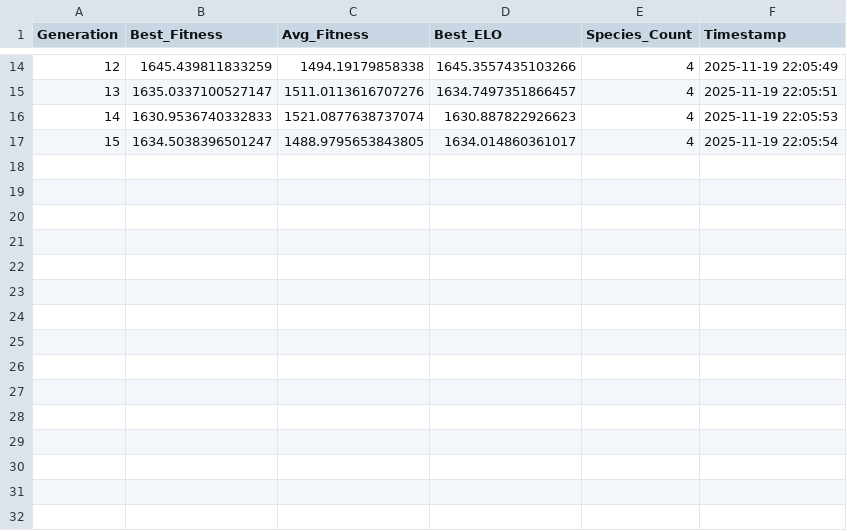
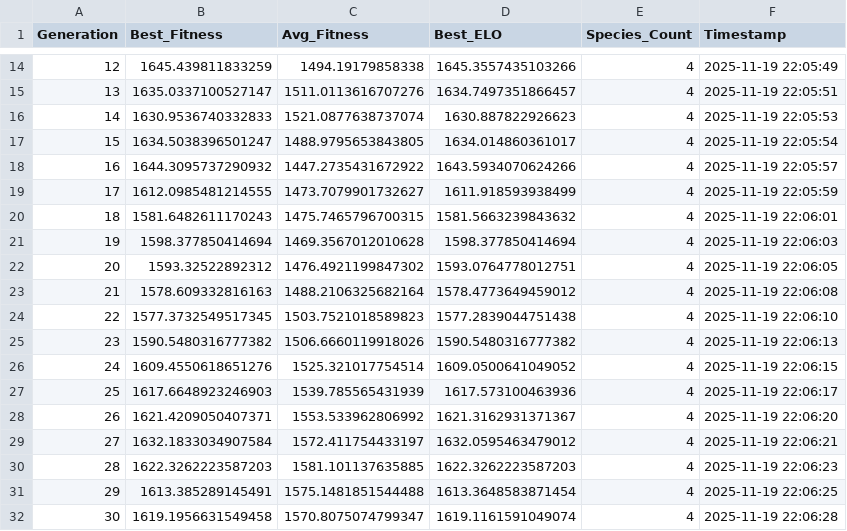
Before and after one commit to ConsumrBuzzy/PyPongAI, a CSV file: logs/training/training_run_20251119_220534.csv, drawn as a sheet; only a part is shown, gaps mark what is left out.

Commit message:
feat: generate new training run logs and increase ball and paddle maximum speeds.

```diff
--- a/logs/training/training_run_20251119_220534.csv
+++ b/logs/training/training_run_20251119_220534.csv
@@ -17 +17,16 @@ Generation,Best_Fitness,Avg_Fitness,Best_ELO,Species_Count,Timestamp
 15,1634.5038396501247,1488.9795653843805,1634.014860361017,4,2025-11-19 22:05:54
+16,1644.3095737290932,1447.2735431672922,1643.5934070624266,4,2025-11-19 22:05:57
+17,1612.0985481214555,1473.7079901732627,1611.918593938499,4,2025-11-19 22:05:59
+18,1581.6482611170243,1475.7465796700315,1581.5663239843632,4,2025-11-19 22:06:01
+19,1598.377850414694,1469.3567012010628,1598.377850414694,4,2025-11-19 22:06:03
+20,1593.32522892312,1476.4921199847302,1593.0764778012751,4,2025-11-19 22:06:05
+21,1578.609332816163,1488.2106325682164,1578.4773649459012,4,2025-11-19 22:06:08
+22,1577.3732549517345,1503.7521018589823,1577.2839044751438,4,2025-11-19 22:06:10
+23,1590.5480316777382,1506.6660119918026,1590.5480316777382,4,2025-11-19 22:06:13
+24,1609.4550618651276,1525.321017754514,1609.0500641049052,4,2025-11-19 22:06:15
+25,1617.6648923246903,1539.785565431939,1617.573100463936,4,2025-11-19 22:06:17
+26,1621.4209050407371,1553.533962806992,1621.3162931371367,4,2025-11-19 22:06:20
+27,1632.1833034907584,1572.411754433197,1632.0595463479012,4,2025-11-19 22:06:21
+28,1622.3262223587203,1581.101137635885,1622.3262223587203,4,2025-11-19 22:06:23
+29,1613.385289145491,1575.1481851544488,1613.3648583871454,4,2025-11-19 22:06:25
+30,1619.1956631549458,1570.8075074799347,1619.1161591049074,4,2025-11-19 22:06:28
```
Also changed, not shown: 1 other file.
